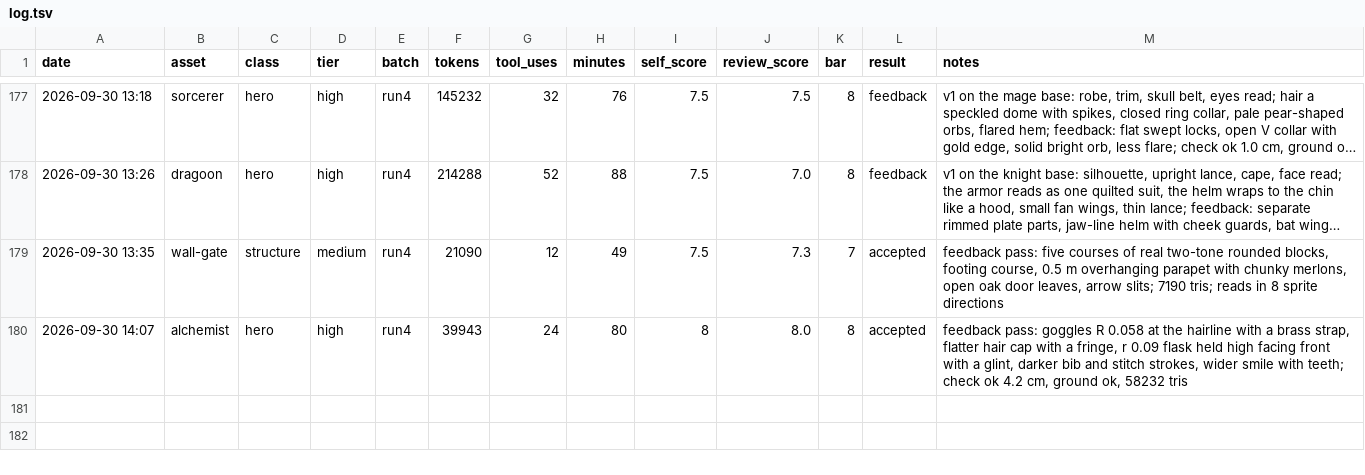
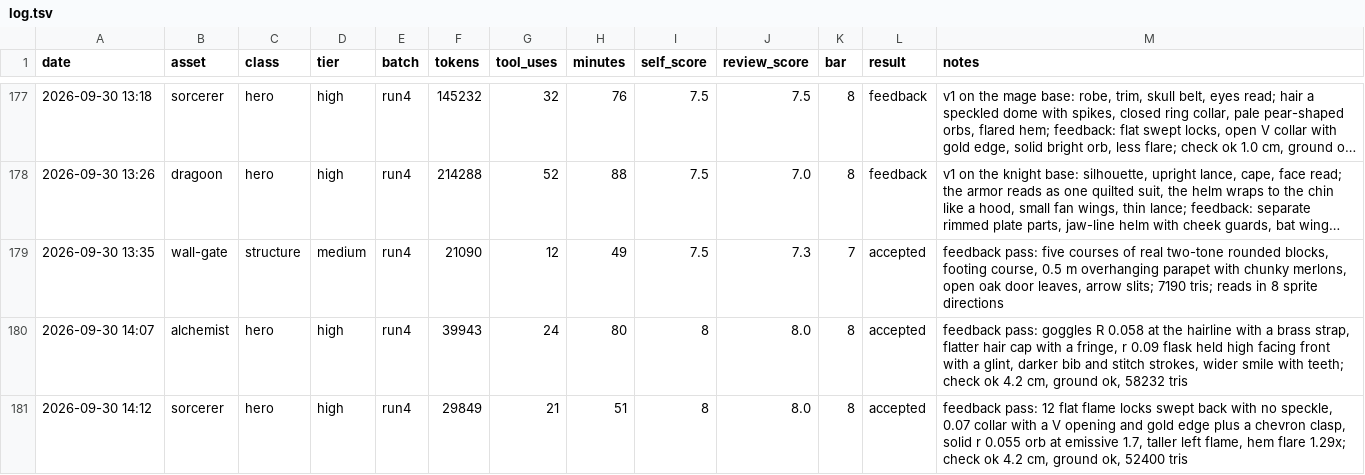
Before and after one commit to bodangren/advantage-forge, a TSV file: bench/sonnet/log.tsv, drawn as a sheet; only a part is shown, gaps mark what is left out; long unchanged cells end in ….

```diff
--- a/bench/sonnet/log.tsv
+++ b/bench/sonnet/log.tsv
@@ -180 +180,2 @@ date	asset	class	tier	batch	tokens	tool_uses	minutes	self_score	review_score	bar
 2026-09-30 14:07	alchemist	hero	high	run4	39943	24	80	8	8.0	8	accepted	feedback pass: goggles R 0.058 at the hairline with a brass strap, flatter hair cap with a fringe, r 0.09 flask held high facing front with a glint, darker bib and stitch strokes, wider smile with teeth; check ok 4.2 cm, ground ok, 58232 tris
+2026-09-30 14:12	sorcerer	hero	high	run4	29849	21	51	8	8.0	8	accepted	feedback pass: 12 flat flame locks swept back with no speckle, 0.07 collar with a V opening and gold edge plus a chevron clasp, solid r 0.055 orb at emissive 1.7, taller left flame, hem flare 1.29x; check ok 4.2 cm, ground ok, 52400 tris
```
Also changed, not shown: bench/sonnet/state.tsv, 2 other files.
